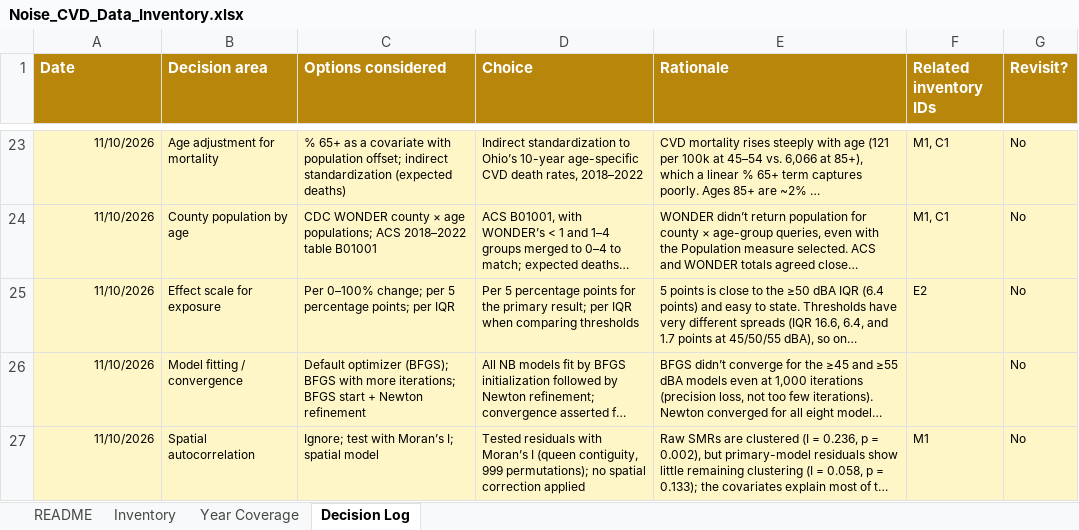
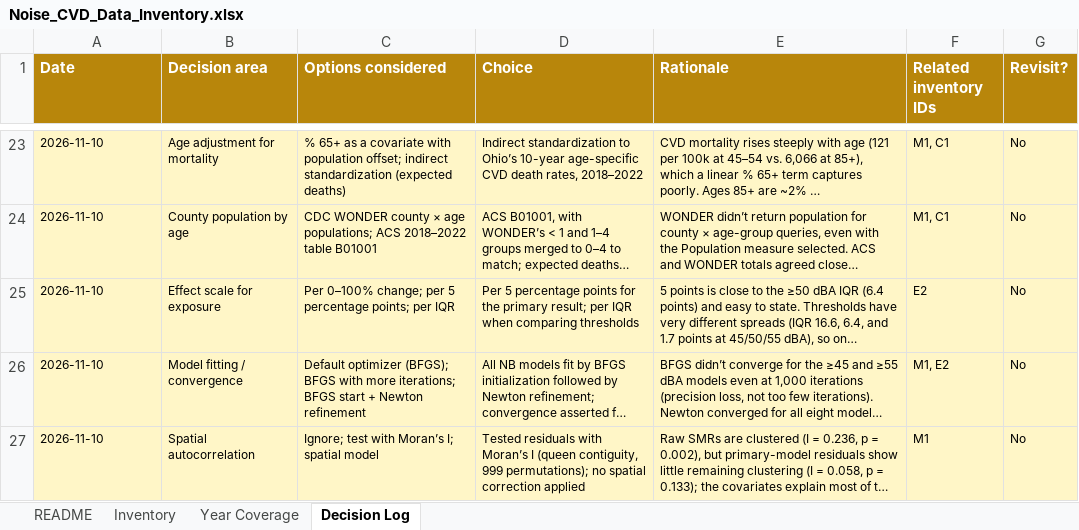
Before and after one commit to haot1an-dev/noise-cvd, an Excel workbook: Noise_CVD_Data_Inventory.xlsx, sheet Decision Log, drawn as a sheet; only a part is shown, gaps mark what is left out; long unchanged cells end in …; values as stored, in another font and other column widths than the file's, no borders; the diff covers the shown part only; the diff names each change by its address in the sheet, - before the commit and + after, or states it on an @@ line.

Commit message:
cleaned up data inventory

```diff
--- a/Noise_CVD_Data_Inventory.xlsx (sheet Decision Log)
+++ b/Noise_CVD_Data_Inventory.xlsx (sheet Decision Log)
-A23:A27 (Date): 11/10/2026
+A23:A27 (Date): 2026-11-10
-A23:A27 alignment: right
+A23:A27 alignment: left
-F26 (Related inventory IDs): (empty)
+F26 (Related inventory IDs): M1, E2
```
Also changed, not shown: 6 added rows, 6 removed rows, 25 edited cells and cell formats elsewhere in this sheet, sheet Inventory, sheet README, sheet Year Coverage.
